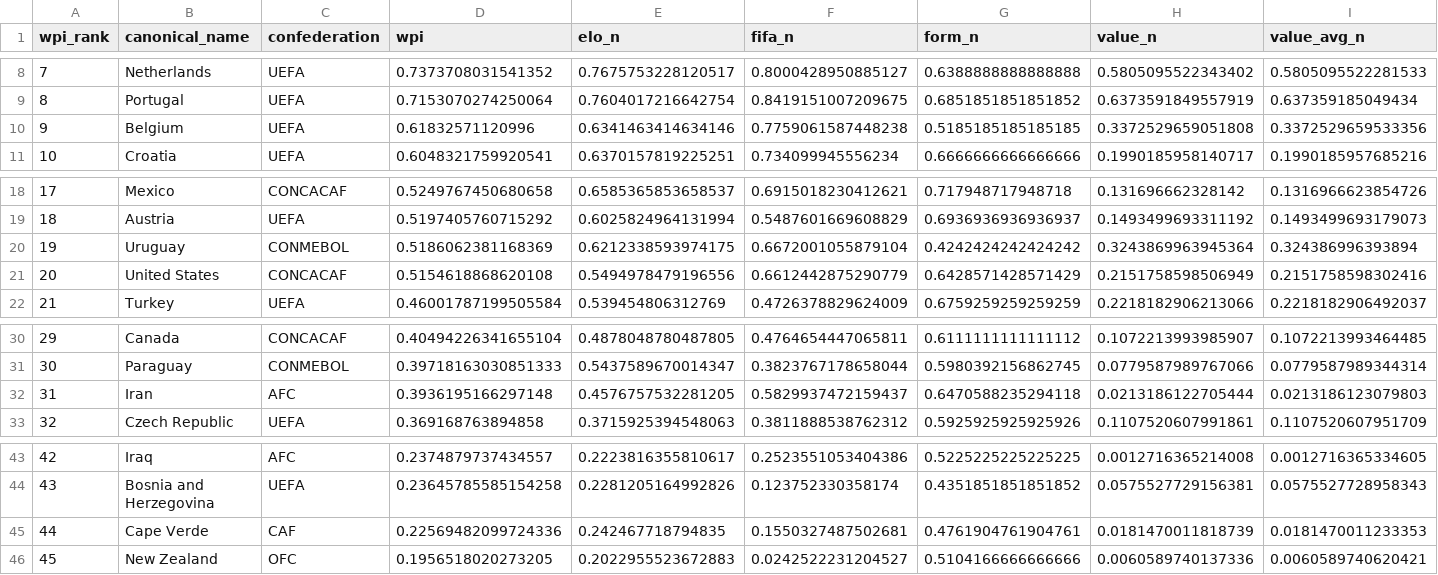
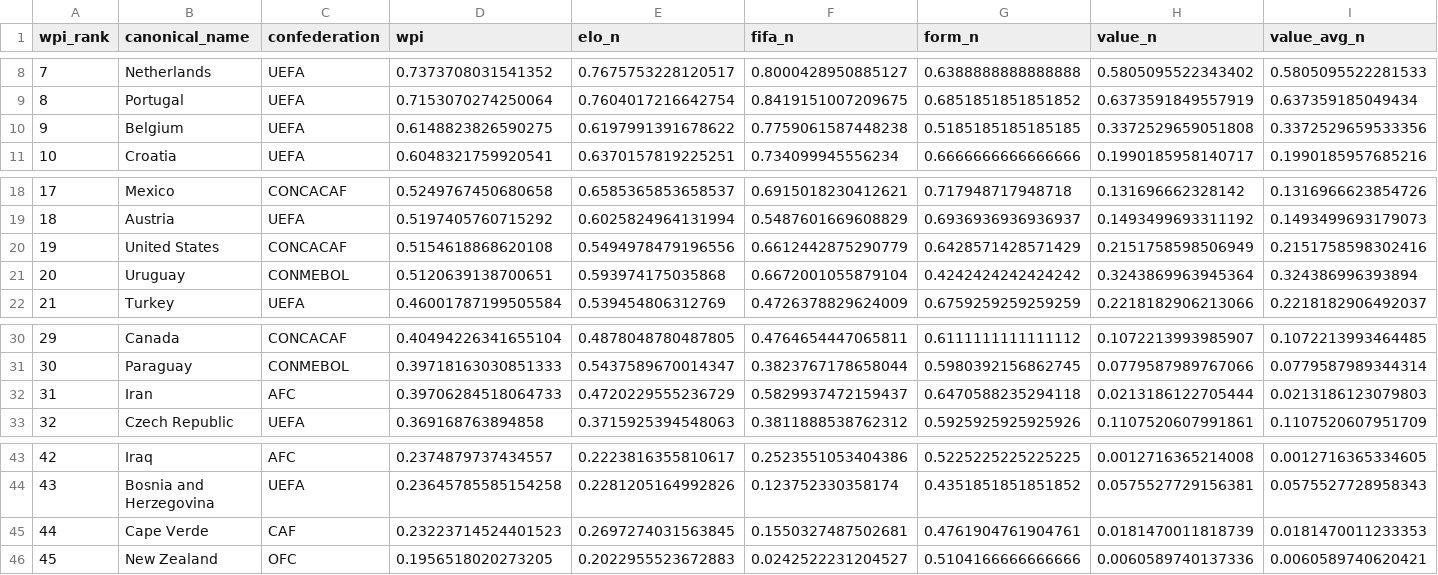
Before and after one commit to jamoji-ai/world-cup-predictor-pro, a CSV file: data/processed/wpi_scores.csv, drawn as a sheet; only a part is shown, gaps mark what is left out; removed rows and columns are numbered as before the commit, all else as after; rows hold the shown columns only; the diff names each change by its address in the sheet, - before the commit and + after, or states it on an @@ line.

```diff
--- a/data/processed/wpi_scores.csv
+++ b/data/processed/wpi_scores.csv
-D10 (wpi): 0.61832571120996
+D10 (wpi): 0.6148823826590275
-E10 (elo_n): 0.6341463414634146
+E10 (elo_n): 0.6197991391678622
-row 20: 19 | Uruguay | CONMEBOL | 0.5186062381168369 | 0.6212338593974175 | 0.6672001055879104 | 0.4242424242424242 | 0.3243869963945364 | 0.324386996393894
-A20 (wpi_rank): 20
+A20 (wpi_rank): 19
+row 21: 20 | Uruguay | CONMEBOL | 0.5120639138700651 | 0.593974175035868 | 0.6672001055879104 | 0.4242424242424242 | 0.3243869963945364 | 0.324386996393894
-D32 (wpi): 0.3936195166297148
+D32 (wpi): 0.39706284518064733
-E32 (elo_n): 0.4576757532281205
+E32 (elo_n): 0.4720229555236729
-D45 (wpi): 0.22569482099724336
+D45 (wpi): 0.23223714524401523
-E45 (elo_n): 0.242467718794835
+E45 (elo_n): 0.2697274031563845
```
Also changed, not shown: data/processed/teams_master.csv, data/raw/elo_ratings.csv, 4 other files.
